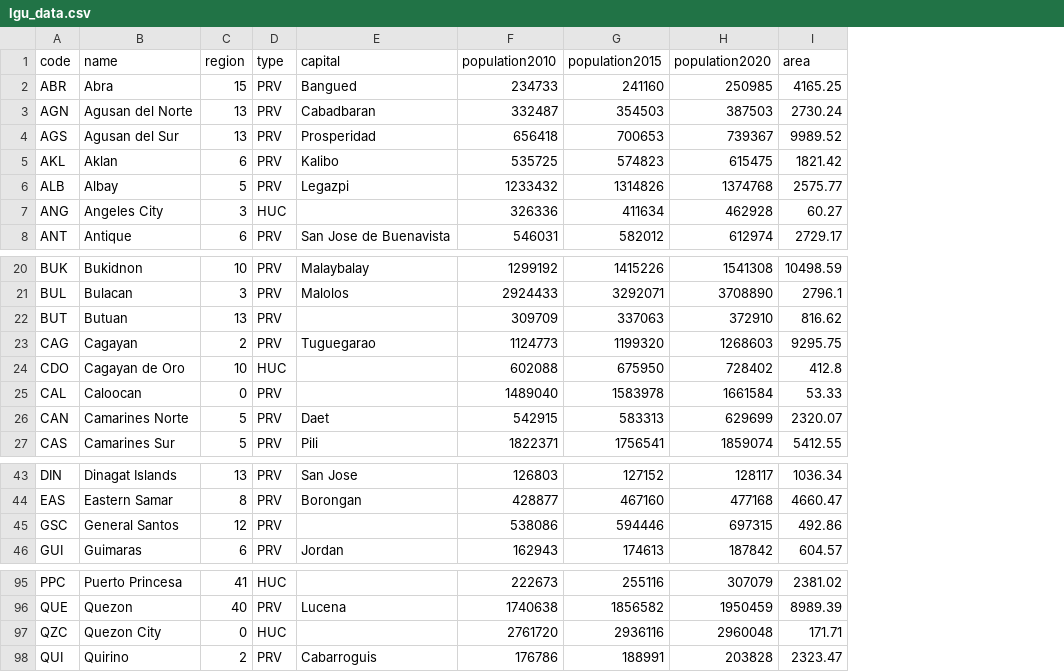
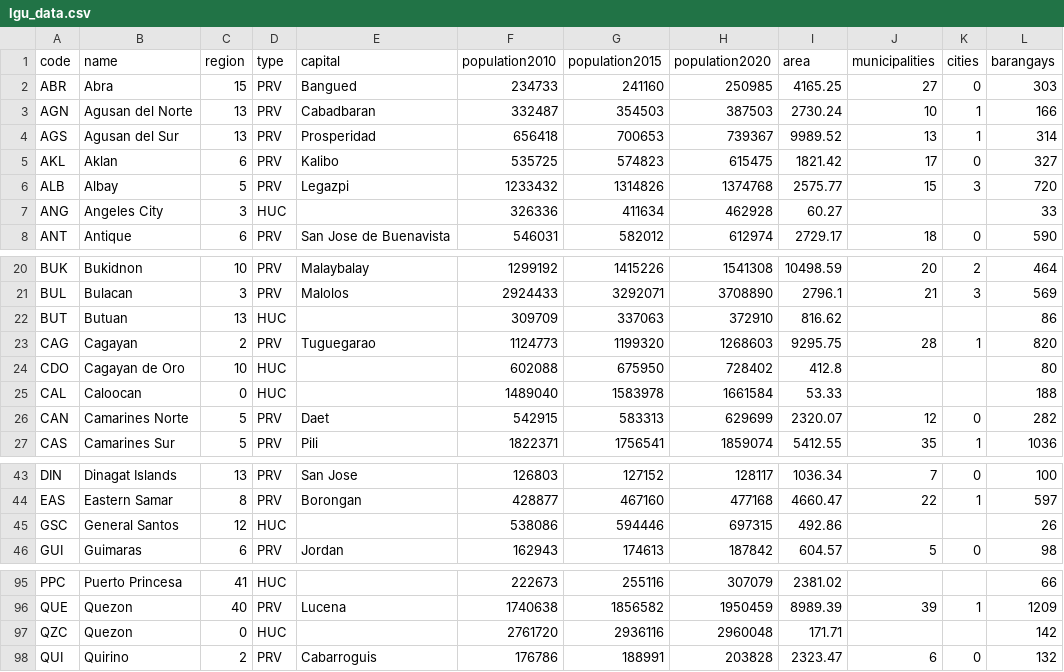
Before and after one commit to sambelmonte/philippinemap, a CSV file: misc/lgu_data.csv, drawn as a sheet; only a part is shown, gaps mark what is left out; the diff names each change by its address in the sheet, - before the commit and + after, or states it on an @@ line.

```diff
--- a/misc/lgu_data.csv
+++ b/misc/lgu_data.csv
+column J (municipalities), rows 2-8: 27 | 10 | 13 | 17 | 15 |  | 18; rows 20-27: 20 | 21 |  | 28 |  |  | 12 | 35; rows 43-46: 7 | 22 |  | 5; rows 96-98: 39 |  | 6
+column K (cities), rows 2-8: 0 | 1 | 1 | 0 | 3 |  | 0; rows 20-27: 2 | 3 |  | 1 |  |  | 0 | 1; rows 43-46: 0 | 1 |  | 0; rows 96-98: 1 |  | 0
+column L (barangays), rows 2-8: 303 | 166 | 314 | 327 | 720 | 33 | 590; rows 20-27: 464 | 569 | 86 | 820 | 80 | 188 | 282 | 1036; rows 43-46: 100 | 597 | 26 | 98; rows 95-98: 66 | 1209 | 142 | 132
-D22 (type): PRV
+D22 (type): HUC
-D25 (type): PRV
+D25 (type): HUC
-D45 (type): PRV
+D45 (type): HUC
-B97 (name): Quezon City
+B97 (name): Quezon
```
Also changed, not shown: 6 other files.
